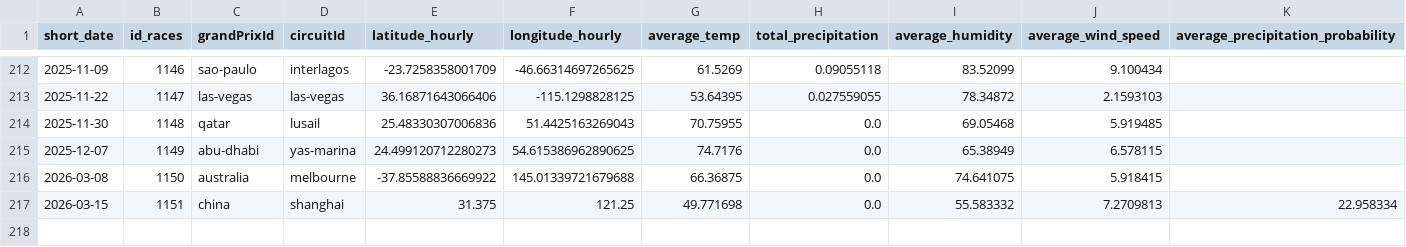
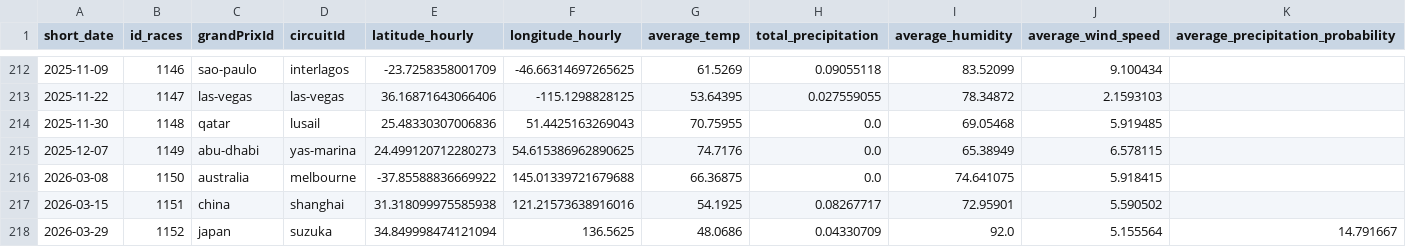
Before and after one commit to gmalbert/f1Analysis, a CSV file: data_files/f1WeatherData_Grouped.csv, drawn as a sheet; only a part is shown, gaps mark what is left out.

```diff
--- a/data_files/f1WeatherData_Grouped.csv
+++ b/data_files/f1WeatherData_Grouped.csv
@@ -216,2 +216,3 @@ short_date	id_races	grandPrixId	circuitId	latitude_hourly	longitude_hourly	avera
 2026-03-08	1150	australia	melbourne	-37.85588836669922	145.01339721679688	66.36875	0.0	74.641075	5.918415	
-2026-03-15	1151	china	shanghai	31.375	121.25	49.771698	0.0	55.583332	7.2709813	22.958334
+2026-03-15	1151	china	shanghai	31.318099975585938	121.21573638916016	54.1925	0.08267717	72.95901	5.590502	
+2026-03-29	1152	japan	suzuka	34.849998474121094	136.5625	48.0686	0.04330709	92.0	5.155564	14.791667
```
Also changed, not shown: data_files/f1PitStopsData_Grouped.csv, data_files/f1WeatherData_AllData.csv, 57 other files.
